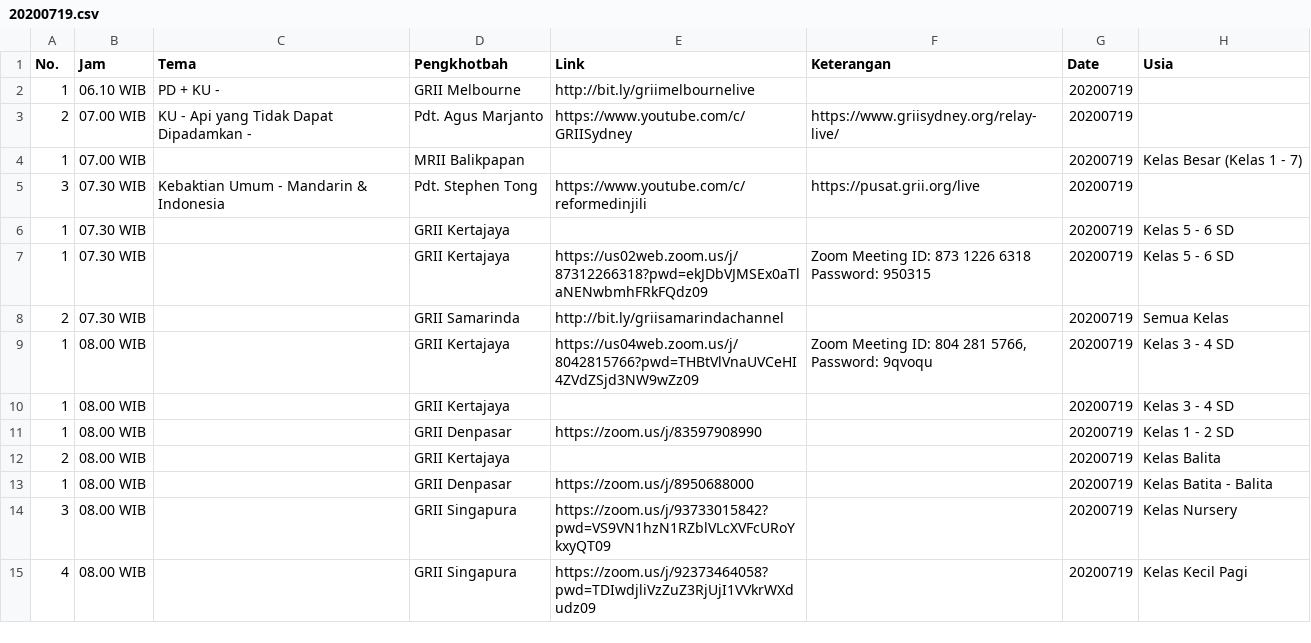
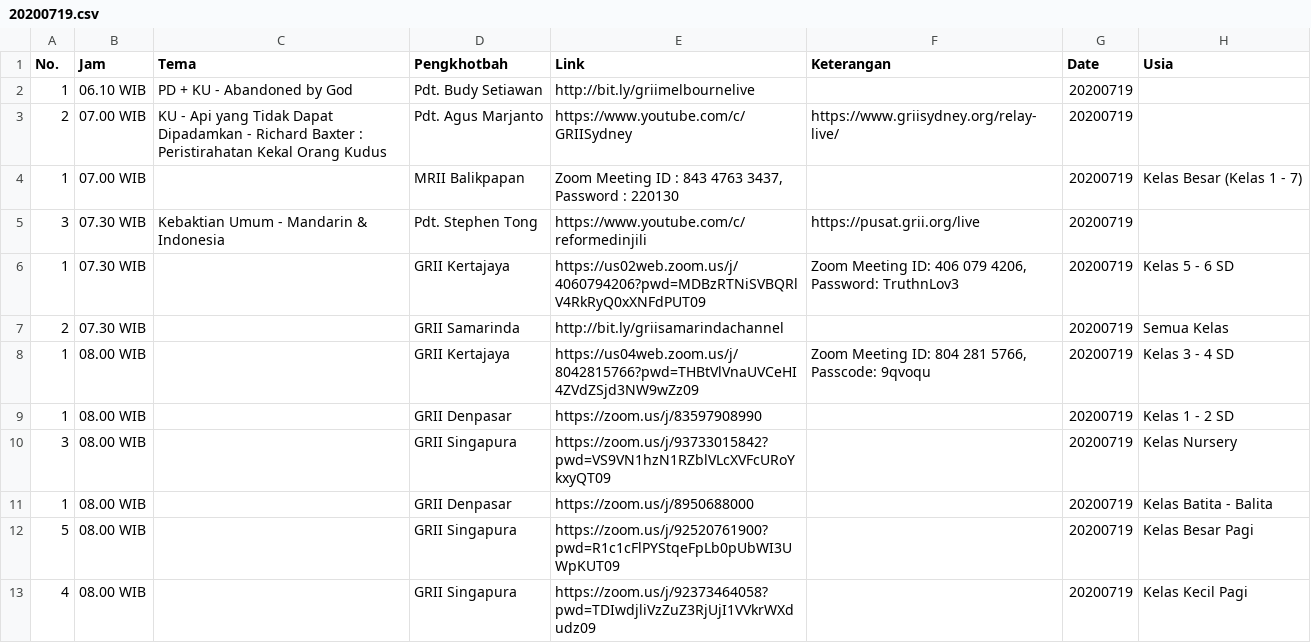
Before and after one commit to jadwal-grii-online/jadwal-grii-online.github.io, a CSV file: data/20200719.csv, drawn as a sheet; only a part is shown; removed rows and columns are numbered as before the commit, all else as after; ↵ is a line break in a cell; the diff covers the shown part only; the diff names each change by its address in the sheet, - before the commit and + after, or states it on an @@ line.

```diff
--- a/data/20200719.csv
+++ b/data/20200719.csv
-C2 (Tema): PD + KU -
+C2 (Tema): PD + KU - Abandoned by God
-D2 (Pengkhotbah): GRII Melbourne
+D2 (Pengkhotbah): Pdt. Budy Setiawan
-C3 (Tema): …Dipadamkan -
+C3 (Tema): …Dipadamkan - Richard Baxter : Peristirahatan Kekal Orang Kudus
-E4 (Link): (empty)
+E4 (Link): Zoom Meeting ID : 843 4763 3437, ↵ Password : 220130
-row 6: 1 | 07.30 WIB |  | GRII Kertajaya |  |  | 20200719 | Kelas 5 - 6 SD
-E6 (Link): https://us02web.zoom.us/j/87312266318?pwd=ekJDbVJMSEx0aTlaNENwbmhFRkFQdz09
+E6 (Link): https://us02web.zoom.us/j/4060794206?pwd=MDBzRTNiSVBQRlV4RkRyQ0xXNFdPUT09
-F6 (Keterangan): …Meeting ID: 873 1226 6318 ↵ Password: 950315
+F6 (Keterangan): …Meeting ID: 406 079 4206, ↵ Password: TruthnLov3
-F8 (Keterangan): …281 5766, ↵ Password: 9qvoqu
+F8 (Keterangan): …281 5766, ↵ Passcode: 9qvoqu
-row 10: 1 | 08.00 WIB |  | GRII Kertajaya |  |  | 20200719 | Kelas 3 - 4 SD
-row 12: 2 | 08.00 WIB |  | GRII Kertajaya |  |  | 20200719 | Kelas Balita
@@ row 14 moved to row 10: 3 @@
@@ row 17 moved to row 12: 5 @@
```
Also changed, not shown: 3 added rows, 9 removed rows and 12 edited cells elsewhere in this file, data/20200718.csv, 15 other files.
